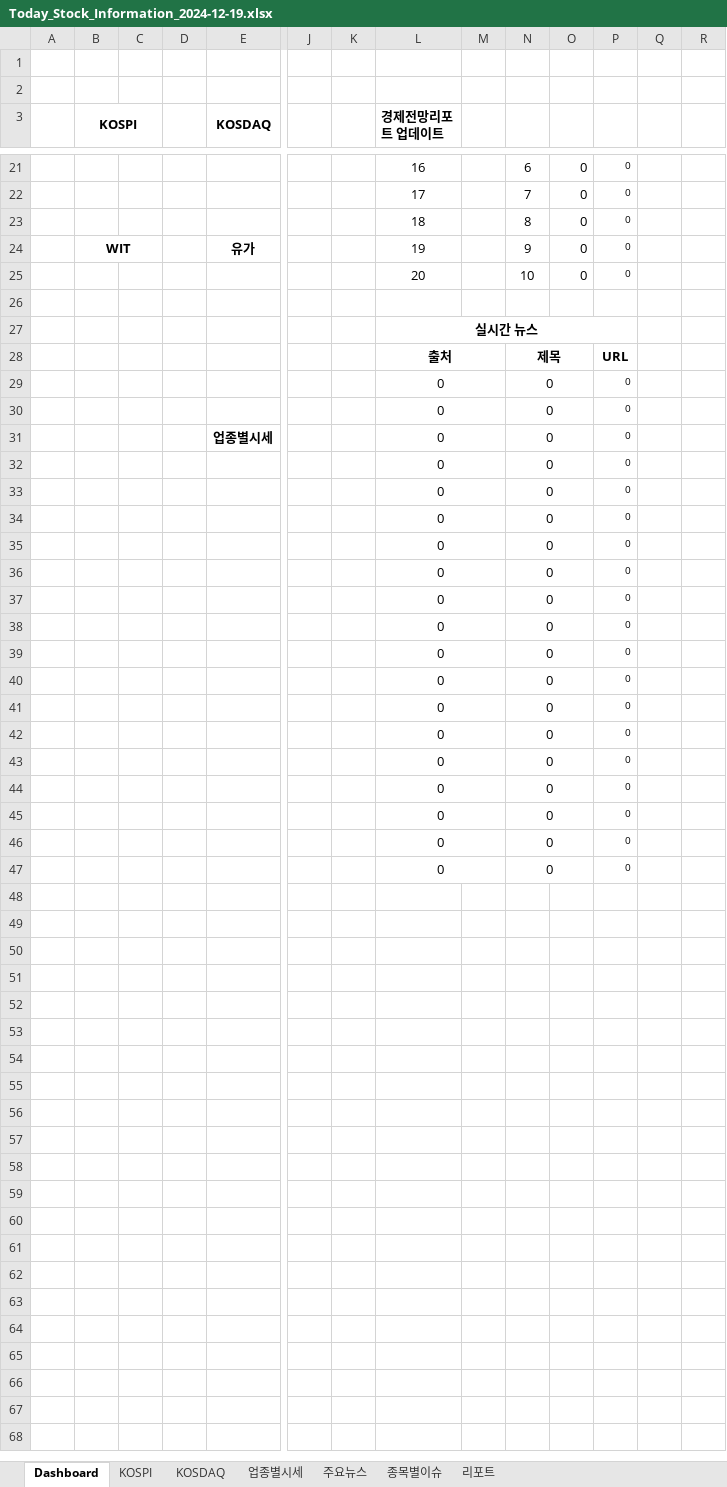
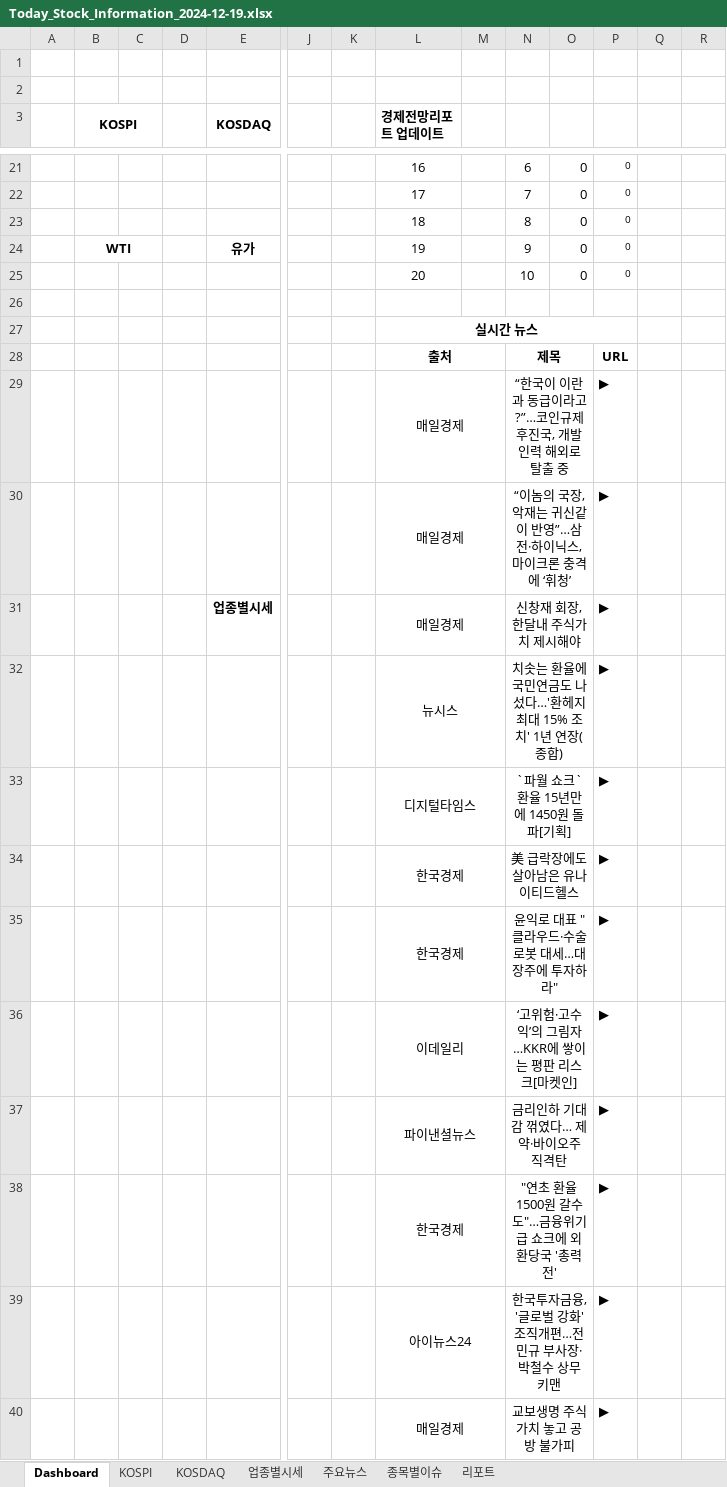
Before and after one commit to dexbob/RPA_Example, an Excel workbook: 21_오늘의_증권시황/Data/Output/Today_Stock_Information_2024-12-19.xlsx, sheet Dashboard, drawn as a sheet; only a part is shown, gaps mark what is left out; values as stored, in another font and other column widths than the file's, no borders; charts and pictures not drawn; removed rows and columns are numbered as before the commit, all else as after; rows hold the shown columns only; the diff covers the shown part only; the diff names each change by its address in the sheet, - before the commit and + after, or states it on an @@ line.

```diff
--- a/21_오늘의_증권시황/Data/Output/Today_Stock_Information_2024-12-19.xlsx (sheet Dashboard)
+++ b/21_오늘의_증권시황/Data/Output/Today_Stock_Information_2024-12-19.xlsx (sheet Dashboard)
-B24 (KOSPI): WIT
+B24 (KOSPI): WTI
-row 29:  |  |  |  |  |  |  | 0 |  | 0 |  | 0
-row 30:  |  |  |  |  |  |  | 0 |  | 0 |  | 0
-row 31:  |  |  |  | 업종별시세 |  |  | 0 |  | 0 |  | 0
-row 32:  |  |  |  |  |  |  | 0 |  | 0 |  | 0
-row 33:  |  |  |  |  |  |  | 0 |  | 0 |  | 0
-row 34:  |  |  |  |  |  |  | 0 |  | 0 |  | 0
-row 35:  |  |  |  |  |  |  | 0 |  | 0 |  | 0
-row 36:  |  |  |  |  |  |  | 0 |  | 0 |  | 0
-row 37:  |  |  |  |  |  |  | 0 |  | 0 |  | 0
-row 38:  |  |  |  |  |  |  | 0 |  | 0 |  | 0
-row 39:  |  |  |  |  |  |  | 0 |  | 0 |  | 0
-row 40:  |  |  |  |  |  |  | 0 |  | 0 |  | 0
-row 41:  |  |  |  |  |  |  | 0 |  | 0 |  | 0
-row 42:  |  |  |  |  |  |  | 0 |  | 0 |  | 0
-row 43:  |  |  |  |  |  |  | 0 |  | 0 |  | 0
-row 44:  |  |  |  |  |  |  | 0 |  | 0 |  | 0
-row 45:  |  |  |  |  |  |  | 0 |  | 0 |  | 0
-row 46:  |  |  |  |  |  |  | 0 |  | 0 |  | 0
-row 47:  |  |  |  |  |  |  | 0 |  | 0 |  | 0
+row 29:  |  |  |  |  |  |  | 매일경제 |  | “한국이 이란과 동급이라고?”…코인규제 후진국, 개발 인력 해외로 탈출 중 |  | ▶
+row 30:  |  |  |  |  |  |  | 매일경제 |  | “이놈의 국장, 악재는 귀신같이 반영”…삼전·하이닉스, 마이크론 충격에 ‘휘청’ |  | ▶
+row 31:  |  |  |  | 업종별시세 |  |  | 매일경제 |  | 신창재 회장, 한달내 주식가치 제시해야 |  | ▶
+row 32:  |  |  |  |  |  |  | 뉴시스 |  | 치솟는 환율에 국민연금도 나섰다…'환헤지 최대 15% 조치' 1년 연장(종합) |  | ▶
+row 33:  |  |  |  |  |  |  | 디지털타임스 |  | `파월 쇼크` 환율 15년만에 1450원 돌파[기획] |  | ▶
+row 34:  |  |  |  |  |  |  | 한국경제 |  | 美 급락장에도 살아남은 유나이티드헬스 |  | ▶
+row 35:  |  |  |  |  |  |  | 한국경제 |  | 윤익로 대표 "클라우드·수술 로봇 대세…대장주에 투자하라" |  | ▶
+row 36:  |  |  |  |  |  |  | 이데일리 |  | ‘고위험·고수익’의 그림자…KKR에 쌓이는 평판 리스크[마켓인] |  | ▶
+row 37:  |  |  |  |  |  |  | 파이낸셜뉴스 |  | 금리인하 기대감 꺾였다… 제약·바이오주 직격탄 |  | ▶
+row 38:  |  |  |  |  |  |  | 한국경제 |  | "연초 환율 1500원 갈수도"…금융위기급 쇼크에 외환당국 '총력전' |  | ▶
+row 39:  |  |  |  |  |  |  | 아이뉴스24 |  | 한국투자금융, '글로벌 강화' 조직개편…전민규 부사장·박철수 상무 키맨 |  | ▶
+row 40:  |  |  |  |  |  |  | 매일경제 |  | 교보생명 주식가치 놓고 공방 불가피 |  | ▶
```
Also changed, not shown: 7 added rows elsewhere in this sheet, sheet 주요뉴스, charts or pictures, 21_오늘의_증권시황/Data/Input/Today_Stock_Information_Template.xlsx, 21_오늘의_증권시황/Data/Output/2024년/2024년12월/Today_Stock_Information_2024-12-19.xlsx, 18 other files.
